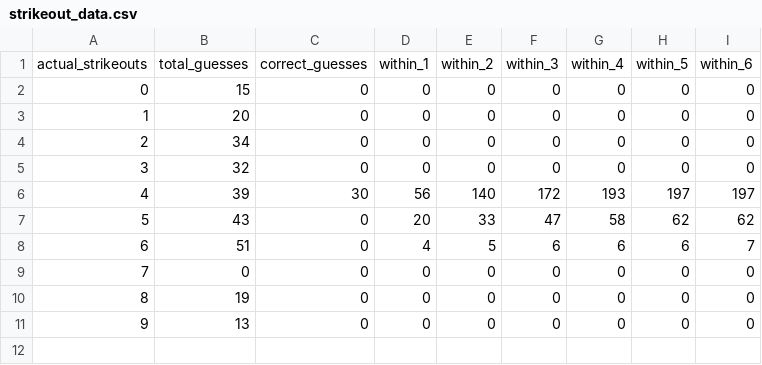
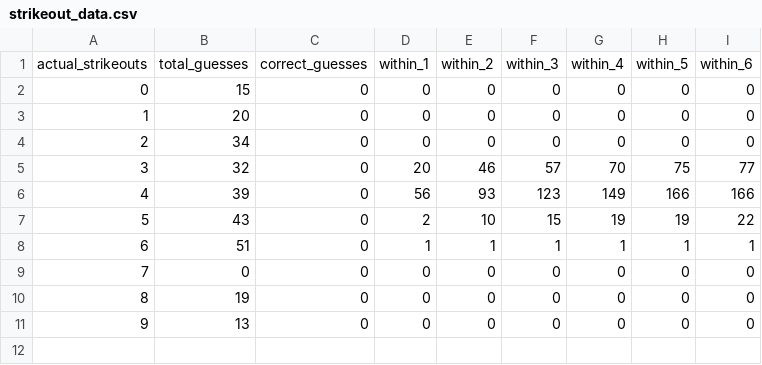
Before and after one commit to sbw22/baseball_predictions, a CSV file: prediction_stats/strikeout_data.csv, drawn as a sheet; only a part is shown; the diff covers the shown part only.

Commit message:
Actually finding results metrics based off non=rounded predictions

```diff
--- a/prediction_stats/strikeout_data.csv
+++ b/prediction_stats/strikeout_data.csv
@@ -4,6 +4,6 @@ actual_strikeouts,total_guesses,correct_guesses,within_1,within_2,within_3,withi
 2,34,0,0,0,0,0,0,0
-3,32,0,0,0,0,0,0,0
-4,39,30,56,140,172,193,197,197
-5,43,0,20,33,47,58,62,62
-6,51,0,4,5,6,6,6,7
+3,32,0,20,46,57,70,75,77
+4,39,0,56,93,123,149,166,166
+5,43,0,2,10,15,19,19,22
+6,51,0,1,1,1,1,1,1
 7,0,0,0,0,0,0,0,0
```
Also changed, not shown: 22 edited cells elsewhere in this file, 3 other files.
